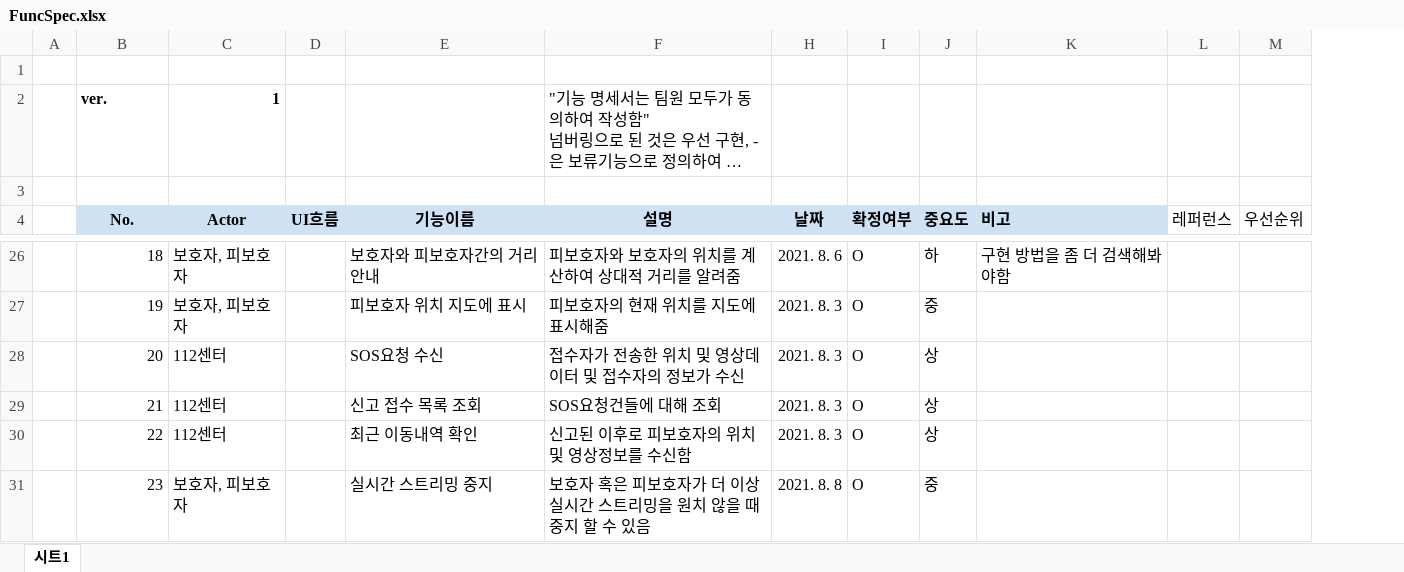
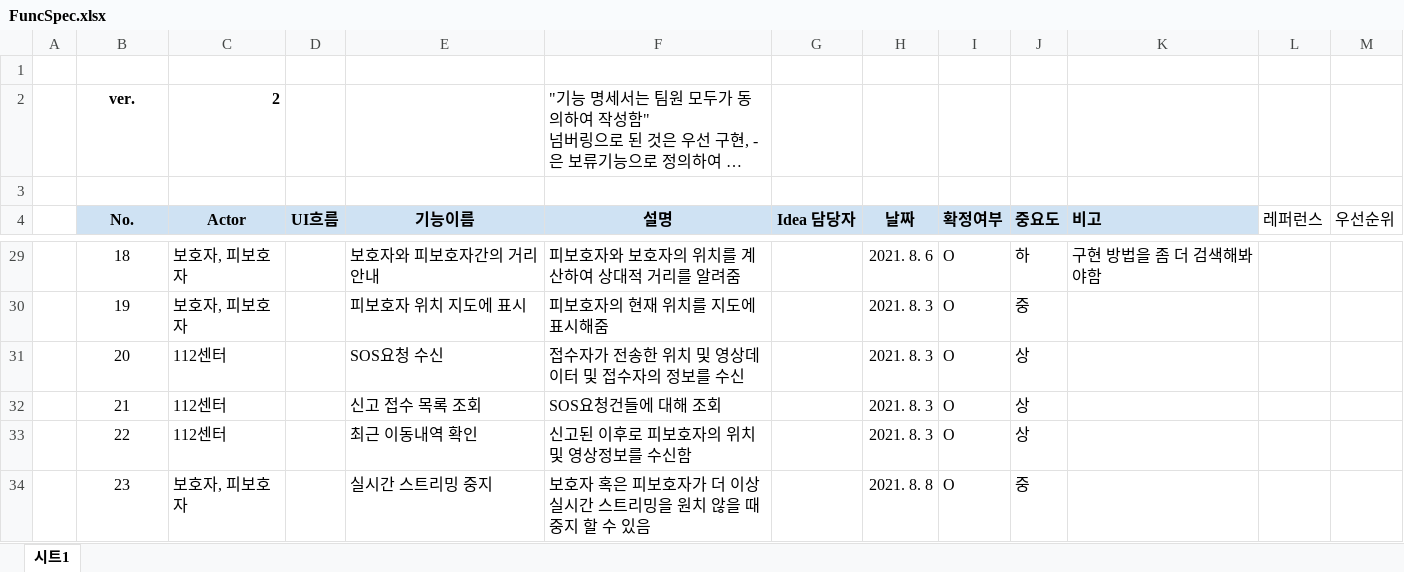
Before and after one commit to ZIKIME2021/docs, an Excel workbook: FuncSpec.xlsx, sheet 시트1, drawn as a sheet; only a part is shown, gaps mark what is left out; long unchanged cells end in …; values as stored, in another font and other column widths than the file's, no borders; charts and pictures not drawn; addresses are those after the commit; the diff covers the shown part only; the diff names each change by its address in the sheet, - before the commit and + after, or states it on an @@ line.

```diff
--- a/FuncSpec.xlsx (sheet 시트1)
+++ b/FuncSpec.xlsx (sheet 시트1)
@@ column G (Idea 담당자) unhidden, empty @@
-B2 alignment: left
+B2 alignment: center
-C2 (Actor): 1
+C2 (Actor): 2
-B29:B34 alignment: right
+B29:B34 alignment: center
-F31 (설명): 접수자가 전송한 위치 및 영상데이터 및 접수자의 정보가 수신
+F31 (설명): 접수자가 전송한 위치 및 영상데이터 및 접수자의 정보를 수신
```
Also changed, not shown: 3 added rows, 9 edited cells, cell formats and merged cells elsewhere in this sheet.
